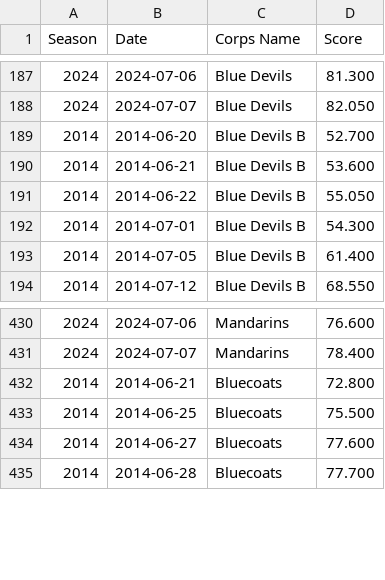
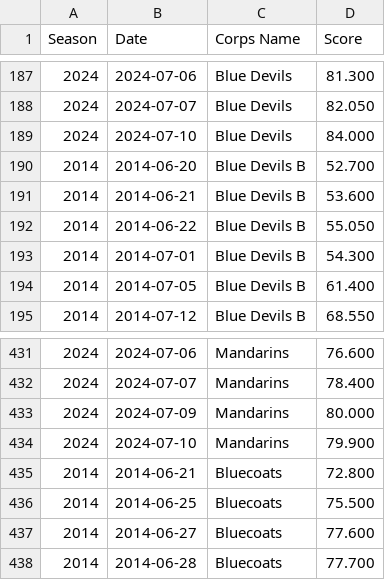
Before and after one commit to NephyMephy/DCI-Prediction, a CSV file: dci_scores.csv, drawn as a sheet; only a part is shown, gaps mark what is left out.

Commit message:
Update Scores

```diff
--- a/dci_scores.csv
+++ b/dci_scores.csv
@@ -188,2 +188,3 @@ Season,Date,Corps Name,Score
 2024,2024-07-07,Blue Devils,82.050
+2024,2024-07-10,Blue Devils,84.000
 2014,2014-06-20,Blue Devils B,52.700
@@ -431,2 +432,4 @@ Season,Date,Corps Name,Score
 2024,2024-07-07,Mandarins,78.400
+2024,2024-07-09,Mandarins,80.000
+2024,2024-07-10,Mandarins,79.900
 2014,2014-06-21,Bluecoats,72.800
```
